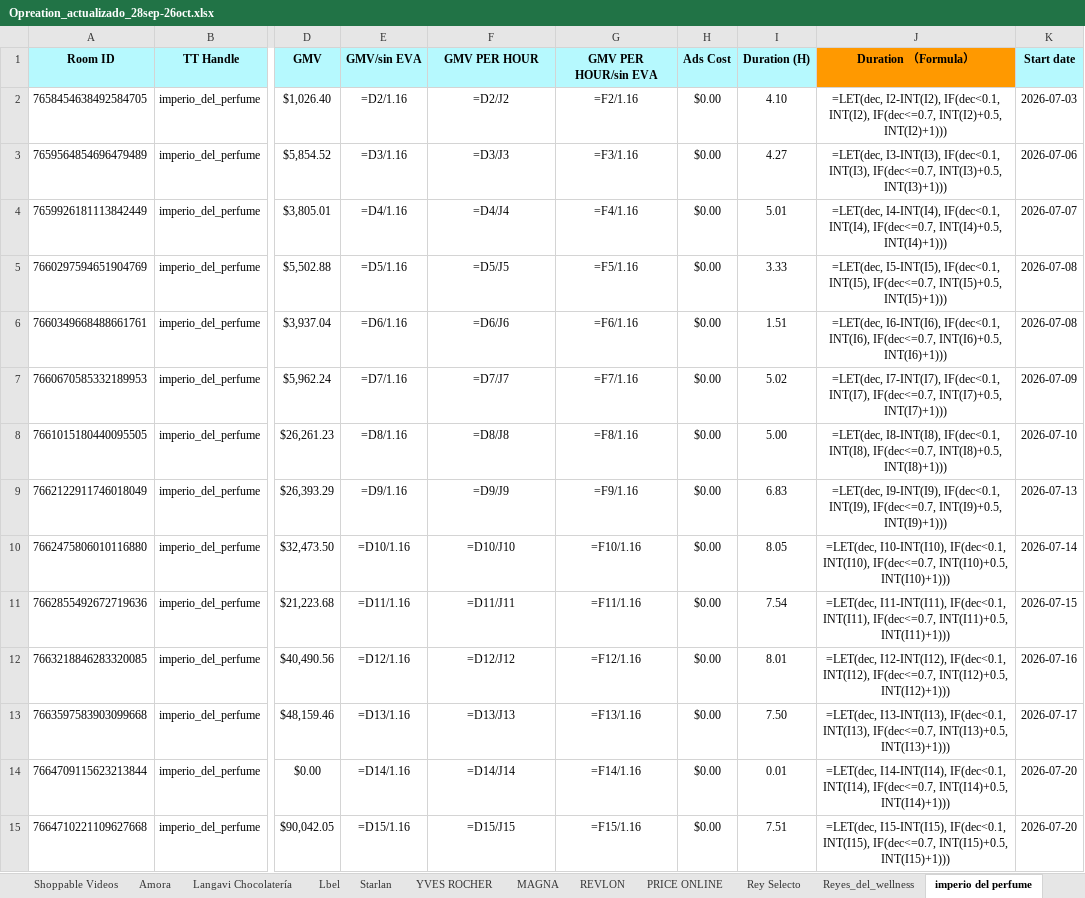
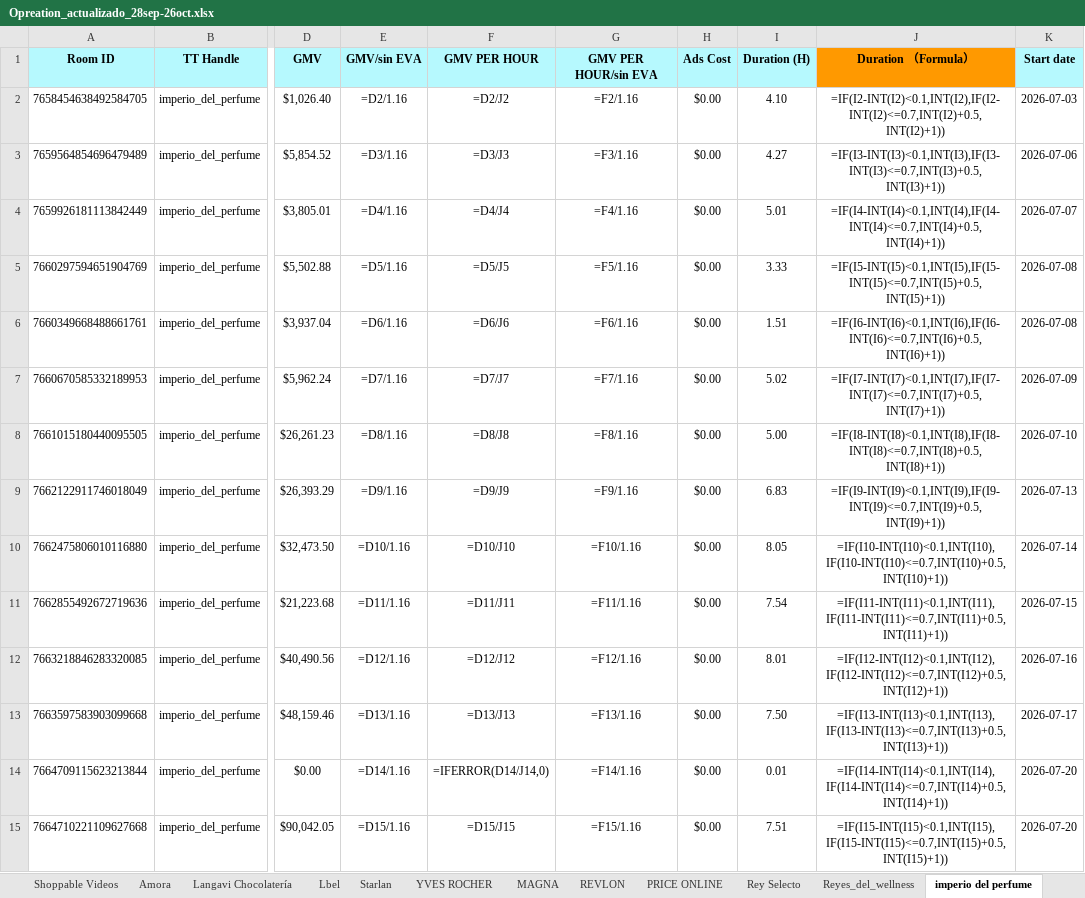
Before and after one commit to zoidanoficial-alt/PROYECTO, an Excel workbook: Opreation_actualizado_28sep-26oct.xlsx, sheet imperio del perfume, drawn as a sheet; only a part is shown, gaps mark what is left out; values as stored, in another font and other column widths than the file's, no borders; formulas without a stored value are shown as written; the diff covers the shown part only; the diff names each change by its address in the sheet, - before the commit and + after, or states it on an @@ line.

```diff
--- a/Opreation_actualizado_28sep-26oct.xlsx (sheet imperio del perfume)
+++ b/Opreation_actualizado_28sep-26oct.xlsx (sheet imperio del perfume)
-J2: =LET(dec, I2-INT(I2), IF(dec<0.1, INT(I2), IF(dec<=0.7, INT(I2)+0.5, INT(I2)+1)))
+J2: =IF(I2-INT(I2)<0.1,INT(I2),IF(I2-INT(I2)<=0.7,INT(I2)+0.5,INT(I2)+1))
-J3: =LET(dec, I3-INT(I3), IF(dec<0.1, INT(I3), IF(dec<=0.7, INT(I3)+0.5, INT(I3)+1)))
+J3: =IF(I3-INT(I3)<0.1,INT(I3),IF(I3-INT(I3)<=0.7,INT(I3)+0.5,INT(I3)+1))
-J4: =LET(dec, I4-INT(I4), IF(dec<0.1, INT(I4), IF(dec<=0.7, INT(I4)+0.5, INT(I4)+1)))
+J4: =IF(I4-INT(I4)<0.1,INT(I4),IF(I4-INT(I4)<=0.7,INT(I4)+0.5,INT(I4)+1))
-J5: =LET(dec, I5-INT(I5), IF(dec<0.1, INT(I5), IF(dec<=0.7, INT(I5)+0.5, INT(I5)+1)))
+J5: =IF(I5-INT(I5)<0.1,INT(I5),IF(I5-INT(I5)<=0.7,INT(I5)+0.5,INT(I5)+1))
-J6: =LET(dec, I6-INT(I6), IF(dec<0.1, INT(I6), IF(dec<=0.7, INT(I6)+0.5, INT(I6)+1)))
+J6: =IF(I6-INT(I6)<0.1,INT(I6),IF(I6-INT(I6)<=0.7,INT(I6)+0.5,INT(I6)+1))
-J7: =LET(dec, I7-INT(I7), IF(dec<0.1, INT(I7), IF(dec<=0.7, INT(I7)+0.5, INT(I7)+1)))
+J7: =IF(I7-INT(I7)<0.1,INT(I7),IF(I7-INT(I7)<=0.7,INT(I7)+0.5,INT(I7)+1))
-J8: =LET(dec, I8-INT(I8), IF(dec<0.1, INT(I8), IF(dec<=0.7, INT(I8)+0.5, INT(I8)+1)))
+J8: =IF(I8-INT(I8)<0.1,INT(I8),IF(I8-INT(I8)<=0.7,INT(I8)+0.5,INT(I8)+1))
-J9: =LET(dec, I9-INT(I9), IF(dec<0.1, INT(I9), IF(dec<=0.7, INT(I9)+0.5, INT(I9)+1)))
+J9: =IF(I9-INT(I9)<0.1,INT(I9),IF(I9-INT(I9)<=0.7,INT(I9)+0.5,INT(I9)+1))
-J10: =LET(dec, I10-INT(I10), IF(dec<0.1, INT(I10), IF(dec<=0.7, INT(I10)+0.5, INT(I10)+1)))
+J10: =IF(I10-INT(I10)<0.1,INT(I10),IF(I10-INT(I10)<=0.7,INT(I10)+0.5,INT(I10)+1))
-J11: =LET(dec, I11-INT(I11), IF(dec<0.1, INT(I11), IF(dec<=0.7, INT(I11)+0.5, INT(I11)+1)))
+J11: =IF(I11-INT(I11)<0.1,INT(I11),IF(I11-INT(I11)<=0.7,INT(I11)+0.5,INT(I11)+1))
-J12: =LET(dec, I12-INT(I12), IF(dec<0.1, INT(I12), IF(dec<=0.7, INT(I12)+0.5, INT(I12)+1)))
+J12: =IF(I12-INT(I12)<0.1,INT(I12),IF(I12-INT(I12)<=0.7,INT(I12)+0.5,INT(I12)+1))
-J13: =LET(dec, I13-INT(I13), IF(dec<0.1, INT(I13), IF(dec<=0.7, INT(I13)+0.5, INT(I13)+1)))
+J13: =IF(I13-INT(I13)<0.1,INT(I13),IF(I13-INT(I13)<=0.7,INT(I13)+0.5,INT(I13)+1))
-F14: =D14/J14
+F14: =IFERROR(D14/J14,0)
-J14: =LET(dec, I14-INT(I14), IF(dec<0.1, INT(I14), IF(dec<=0.7, INT(I14)+0.5, INT(I14)+1)))
+J14: =IF(I14-INT(I14)<0.1,INT(I14),IF(I14-INT(I14)<=0.7,INT(I14)+0.5,INT(I14)+1))
-J15: =LET(dec, I15-INT(I15), IF(dec<0.1, INT(I15), IF(dec<=0.7, INT(I15)+0.5, INT(I15)+1)))
+J15: =IF(I15-INT(I15)<0.1,INT(I15),IF(I15-INT(I15)<=0.7,INT(I15)+0.5,INT(I15)+1))
```
Also changed, not shown: 47 edited cells elsewhere in this sheet, sheet Reyes_del_wellness, sheet fashion_only, sheet Rey Selecto, sheet Amora, sheet Langavi Chocolatería, sheet reino de aromas, 6 more sheets.
